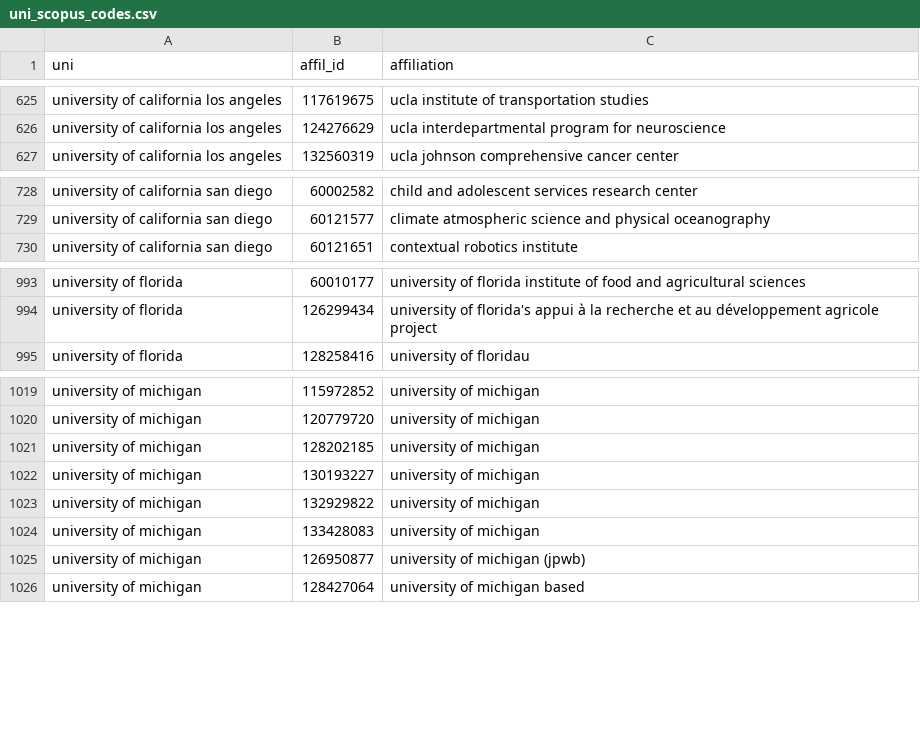
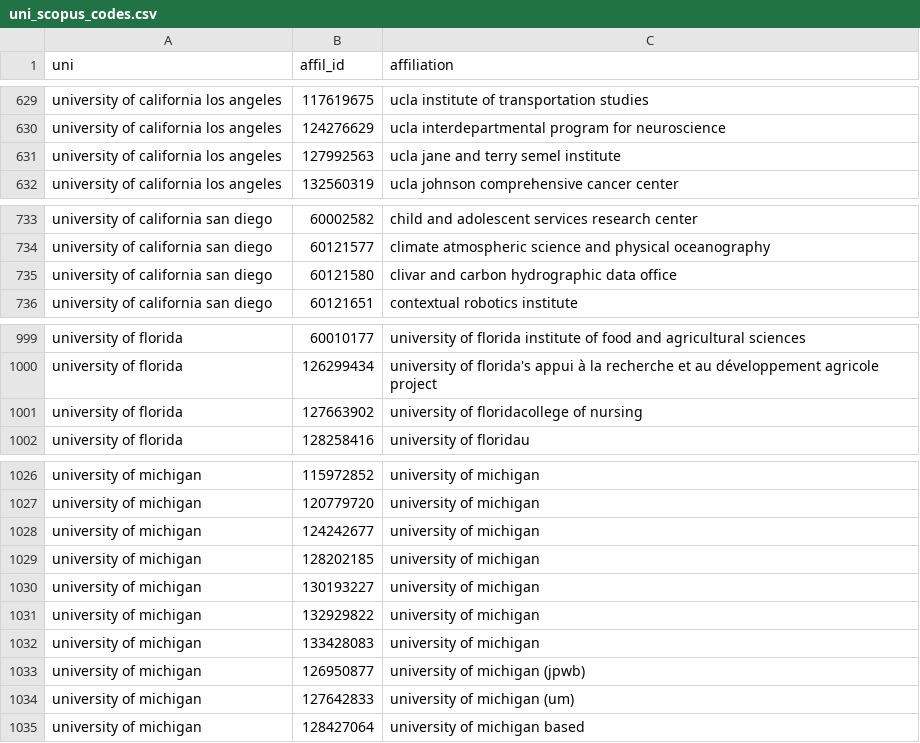
Before and after one commit to BrunaLab/fed_pubs, a CSV file: data_archive/uni_scopus_codes.csv, drawn as a sheet; only a part is shown, gaps mark what is left out; the diff covers the shown part only.

```diff
--- a/data_archive/uni_scopus_codes.csv
+++ b/data_archive/uni_scopus_codes.csv
@@ -626,2 +630,3 @@ university of california los angeles,117619675,ucla institute of transportation
 university of california los angeles,124276629,ucla interdepartmental program for neuroscience
+university of california los angeles,127992563,ucla jane and terry semel institute
 university of california los angeles,132560319,ucla johnson comprehensive cancer center
@@ -729,2 +734,3 @@ university of california san diego,60002582,child and adolescent services resear
 university of california san diego,60121577,climate atmospheric science and physical oceanography
+university of california san diego,60121580,clivar and carbon hydrographic data office
 university of california san diego,60121651,contextual robotics institute
@@ -994,2 +1000,3 @@ university of florida,60010177,university of florida institute of food and agric
 university of florida,126299434,university of florida's appui à la recherche et au développement agricole project
+university of florida,127663902,university of floridacollege of nursing
 university of florida,128258416,university of floridau
@@ -1020,2 +1027,3 @@ university of michigan,115972852,university of michigan
 university of michigan,120779720,university of michigan
+university of michigan,124242677,university of michigan
 university of michigan,128202185,university of michigan
@@ -1025,2 +1033,3 @@ university of michigan,133428083,university of michigan
 university of michigan,126950877,university of michigan (jpwb)
+university of michigan,127642833,university of michigan (um)
 university of michigan,128427064,university of michigan based
```
Also changed, not shown: 11 added rows and 7 removed rows elsewhere in this file, 25 other files.
